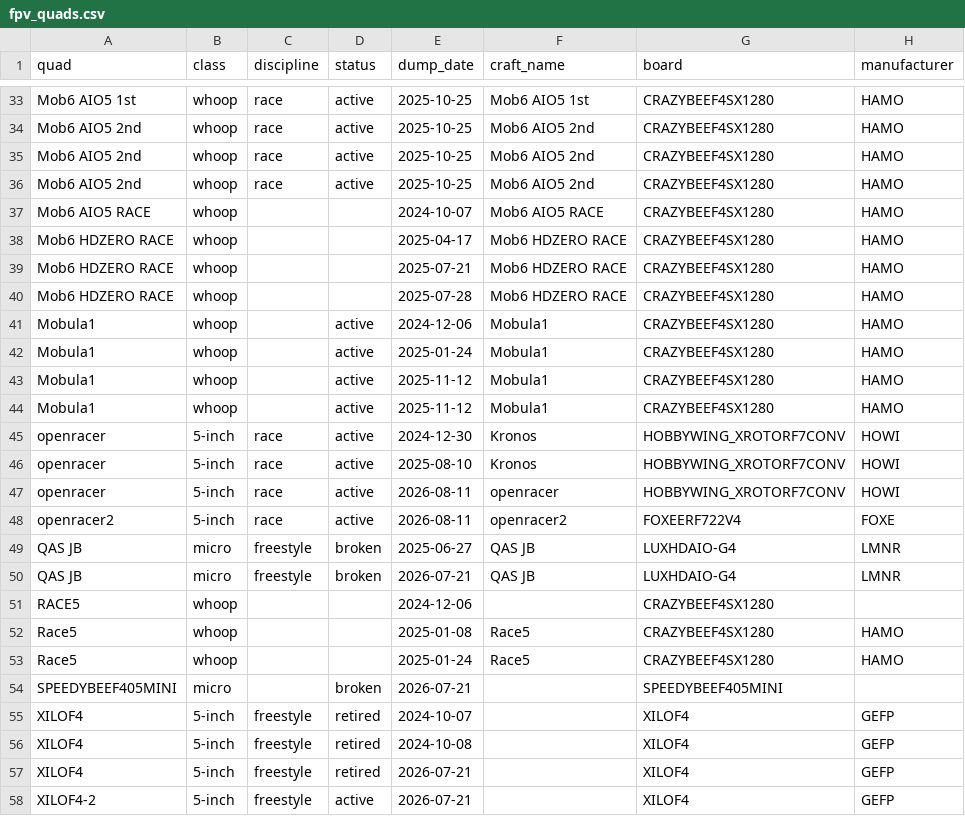
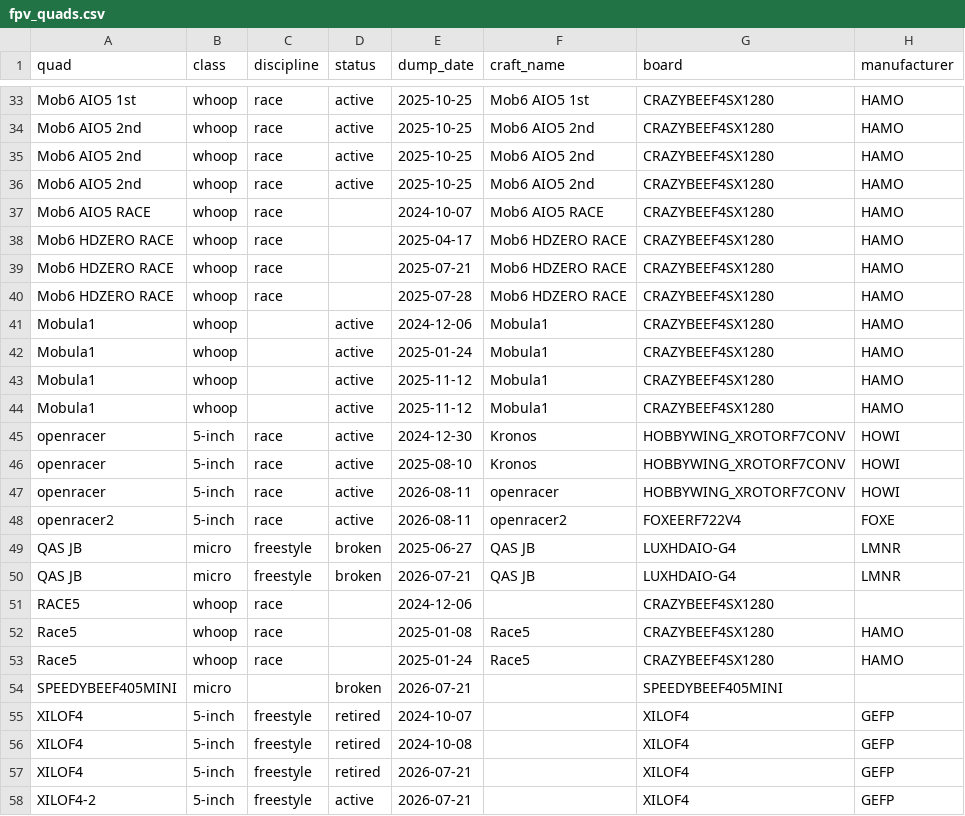
Before and after one commit to irom77/fpv_cli_dumps, a CSV file: fpv_quads.csv, drawn as a sheet; only a part is shown, gaps mark what is left out; the diff names each change by its address in the sheet, - before the commit and + after, or states it on an @@ line.

```diff
--- a/fpv_quads.csv
+++ b/fpv_quads.csv
-C37:C40 (discipline): (empty)
+C37:C40 (discipline): race
-C51:C53 (discipline): (empty)
+C51:C53 (discipline): race
```
Also changed, not shown: fpv_quads_latest.csv, hardware.csv, 7 other files.
